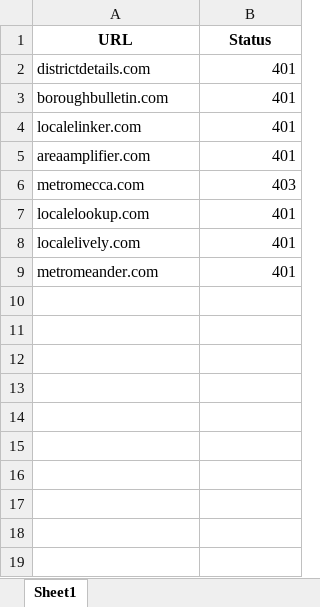
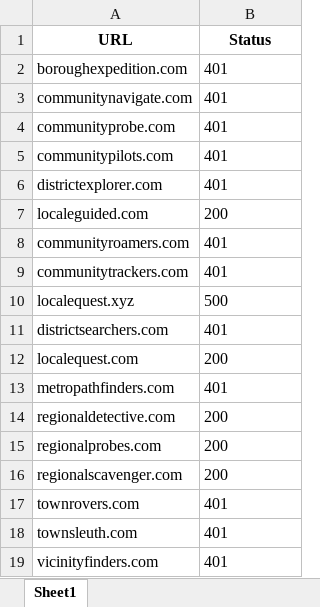
Before and after one commit to Tarun-Sharma-DTU/Directory_Listing, an Excel workbook: failed_tests.xlsx, sheet Sheet1, drawn as a sheet; values as stored, in another font and other column widths than the file's, no borders; removed rows and columns are numbered as before the commit, all else as after; the diff names each change by its address in the sheet, - before the commit and + after, or states it on an @@ line.

Commit message:
Failed site download bug

```diff
--- a/failed_tests.xlsx (sheet Sheet1)
+++ b/failed_tests.xlsx (sheet Sheet1)
+row 2: boroughexpedition.com | 401
-A3 (URL): districtdetails.com
+A3 (URL): communitynavigate.com
-B3:B6 alignment: right
+B3:B6 alignment: left
-A4 (URL): boroughbulletin.com
+A4 (URL): communityprobe.com
-A5 (URL): localelinker.com
+A5 (URL): communitypilots.com
-A6 (URL): areaamplifier.com
+A6 (URL): districtexplorer.com
-row 6: metromecca.com | 403
+row 7: localeguided.com | 200
-A8 (URL): localelookup.com
+A8 (URL): communityroamers.com
-B8:B9 alignment: right
+B8:B9 alignment: left
-A9 (URL): localelively.com
+A9 (URL): communitytrackers.com
+row 10: localequest.xyz | 500
+row 11: districtsearchers.com | 401
+row 12: localequest.com | 200
-A13 (URL): metromeander.com
+A13 (URL): metropathfinders.com
-B13 alignment: right
+B13 alignment: left
+row 14: regionaldetective.com | 200
+row 15: regionalprobes.com | 200
+row 16: regionalscavenger.com | 200
+row 17: townrovers.com | 401
+row 18: townsleuth.com | 401
+row 19: vicinityfinders.com | 401
```
Also changed, not shown: 1 other file.
